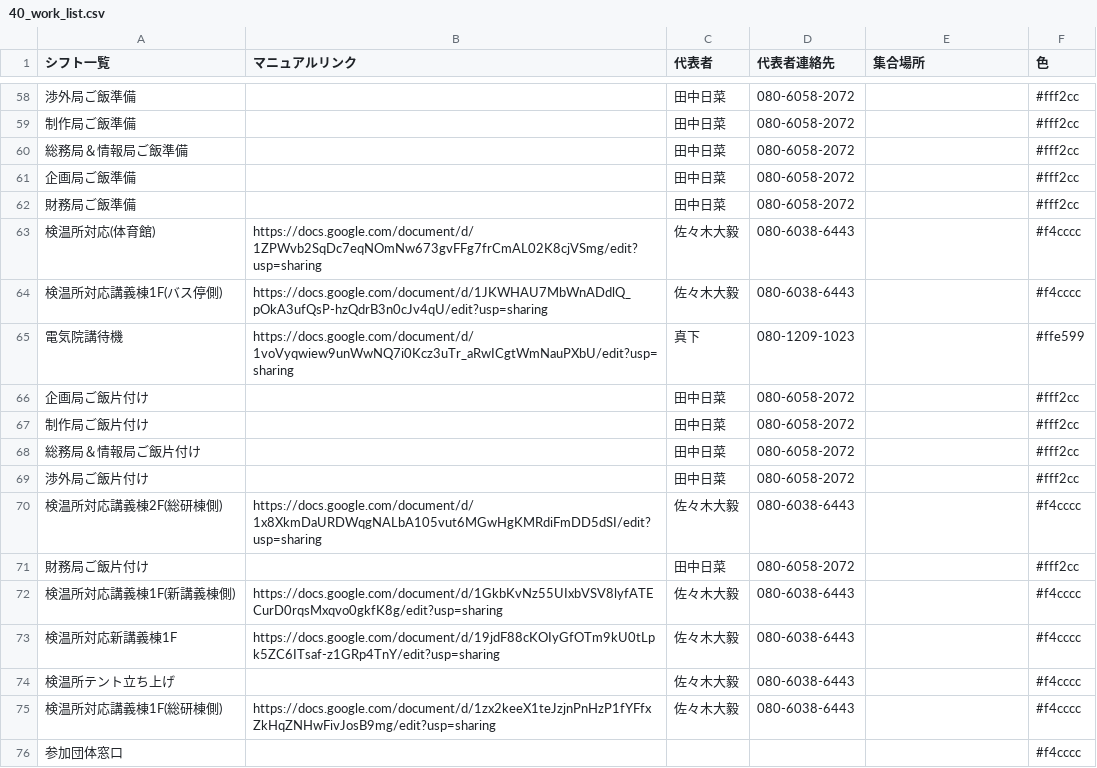
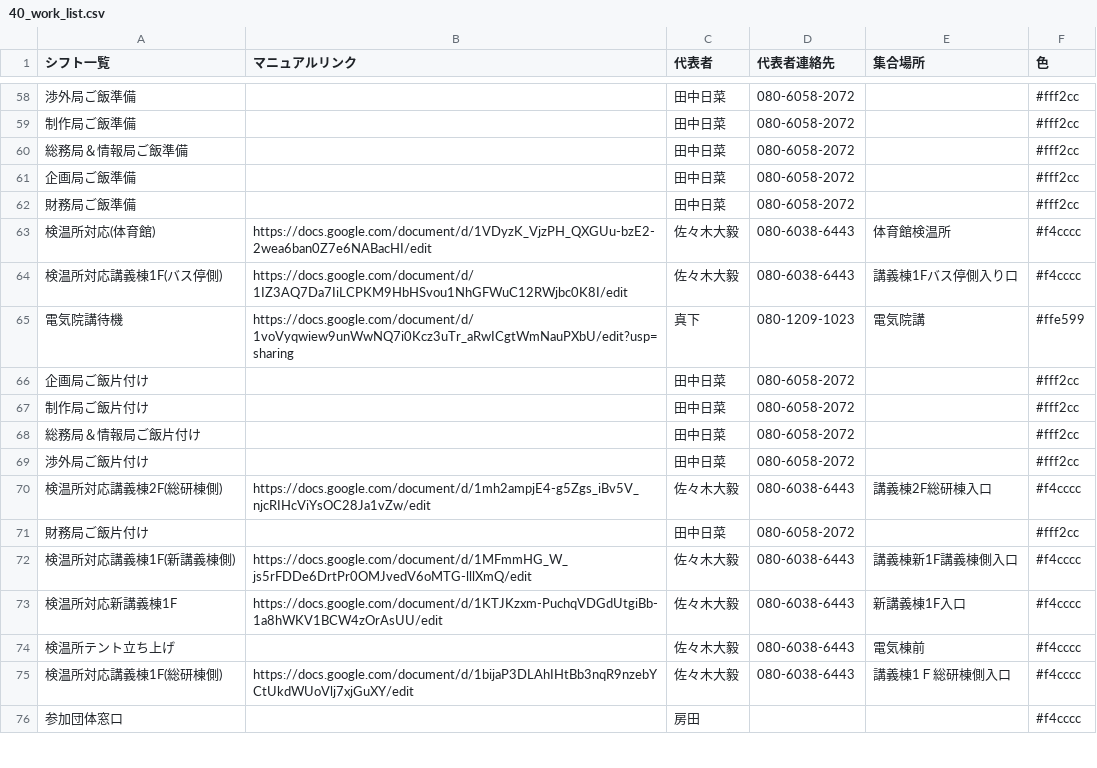
Before and after one commit to NUTFes/seeft-api, a CSV file: app/seed/40_work_list.csv, drawn as a sheet; only a part is shown, gaps mark what is left out; the diff covers the shown part only; the diff names each change by its address in the sheet, - before the commit and + after, or states it on an @@ line.

```diff
--- a/app/seed/40_work_list.csv
+++ b/app/seed/40_work_list.csv
-B63 (マニュアルリンク): https://docs.google.com/document/d/1ZPWvb2SqDc7eqNOmNw673gvFFg7frCmAL02K8cjVSmg/edit?usp=sharing
+B63 (マニュアルリンク): https://docs.google.com/document/d/1VDyzK_VjzPH_QXGUu-bzE2-2wea6ban0Z7e6NABacHI/edit
-E63 (集合場所): (empty)
+E63 (集合場所): 体育館検温所
-B64 (マニュアルリンク): https://docs.google.com/document/d/1JKWHAU7MbWnADdlQ_pOkA3ufQsP-hzQdrB3n0cJv4qU/edit?usp=sharing
+B64 (マニュアルリンク): https://docs.google.com/document/d/1IZ3AQ7Da7IiLCPKM9HbHSvou1NhGFWuC12RWjbc0K8I/edit
-E64 (集合場所): (empty)
+E64 (集合場所): 講義棟1Fバス停側入り口
-E65 (集合場所): (empty)
+E65 (集合場所): 電気院講
-B70 (マニュアルリンク): https://docs.google.com/document/d/1x8XkmDaURDWqgNALbA105vut6MGwHgKMRdiFmDD5dSI/edit?usp=sharing
+B70 (マニュアルリンク): https://docs.google.com/document/d/1mh2ampjE4-g5Zgs_iBv5V_njcRIHcViYsOC28Ja1vZw/edit
-E70 (集合場所): (empty)
+E70 (集合場所): 講義棟2F総研棟入口
-B72 (マニュアルリンク): https://docs.google.com/document/d/1GkbKvNz55UIxbVSV8lyfATECurD0rqsMxqvo0gkfK8g/edit?usp=sharing
+B72 (マニュアルリンク): https://docs.google.com/document/d/1MFmmHG_W_js5rFDDe6DrtPr0OMJvedV6oMTG-lllXmQ/edit
-E72 (集合場所): (empty)
+E72 (集合場所): 講義棟新1F講義棟側入口
-B73 (マニュアルリンク): https://docs.google.com/document/d/19jdF88cKOIyGfOTm9kU0tLpk5ZC6ITsaf-z1GRp4TnY/edit?usp=sharing
+B73 (マニュアルリンク): https://docs.google.com/document/d/1KTJKzxm-PuchqVDGdUtgiBb-1a8hWKV1BCW4zOrAsUU/edit
-E73 (集合場所): (empty)
+E73 (集合場所): 新講義棟1F入口
-E74 (集合場所): (empty)
+E74 (集合場所): 電気棟前
-B75 (マニュアルリンク): https://docs.google.com/document/d/1zx2keeX1teJzjnPnHzP1fYFfxZkHqZNHwFivJosB9mg/edit?usp=sharing
+B75 (マニュアルリンク): https://docs.google.com/document/d/1bijaP3DLAhIHtBb3nqR9nzebYCtUkdWUoVlj7xjGuXY/edit
-E75 (集合場所): (empty)
+E75 (集合場所): 講義棟1Ｆ総研棟側入口
-C76 (代表者): (empty)
+C76 (代表者): 房田
```
Also changed, not shown: 1 added row and 66 edited cells elsewhere in this file, app/seed/40_current.csv.
